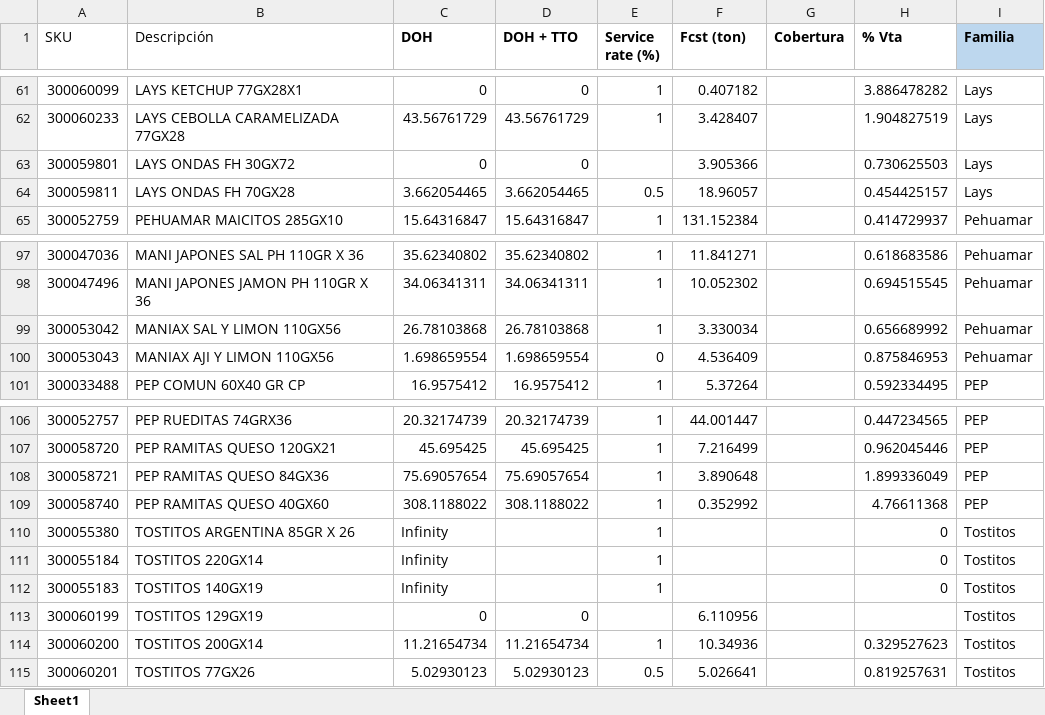
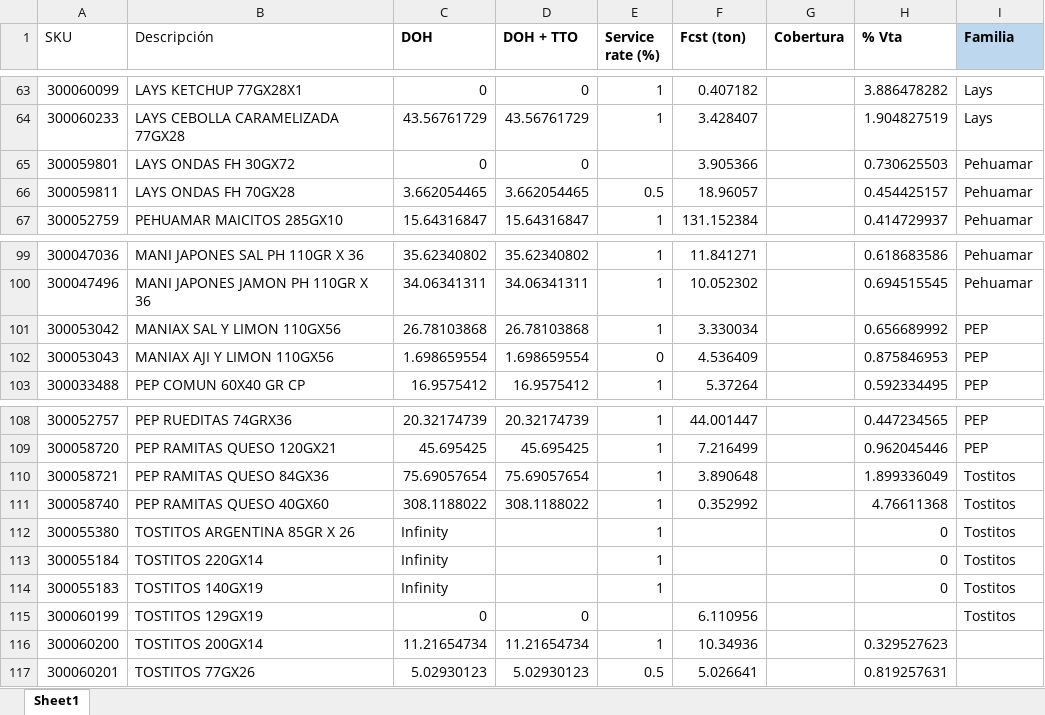
Before and after one commit to Catalinam24/presentaci-n, an Excel workbook: Cockpit x SKU.xlsx, sheet Sheet1, drawn as a sheet; only a part is shown, gaps mark what is left out; values as stored, in another font and other column widths than the file's, no borders; addresses are those after the commit; the diff covers the shown part only; the diff names each change by its address in the sheet, - before the commit and + after, or states it on an @@ line.

```diff
--- a/Cockpit x SKU.xlsx (sheet Sheet1)
+++ b/Cockpit x SKU.xlsx (sheet Sheet1)
-I65:I66 (Familia): Lays
+I65:I66 (Familia): Pehuamar
-I101:I102 (Familia): Pehuamar
+I101:I102 (Familia): PEP
-I110:I111 (Familia): PEP
+I110:I111 (Familia): Tostitos
-I116:I117 (Familia): Tostitos
+I116:I117 (Familia): (empty)
```
Also changed, not shown: 2 added rows and 10 edited cells elsewhere in this sheet, Panel x SKU.xlsx.
